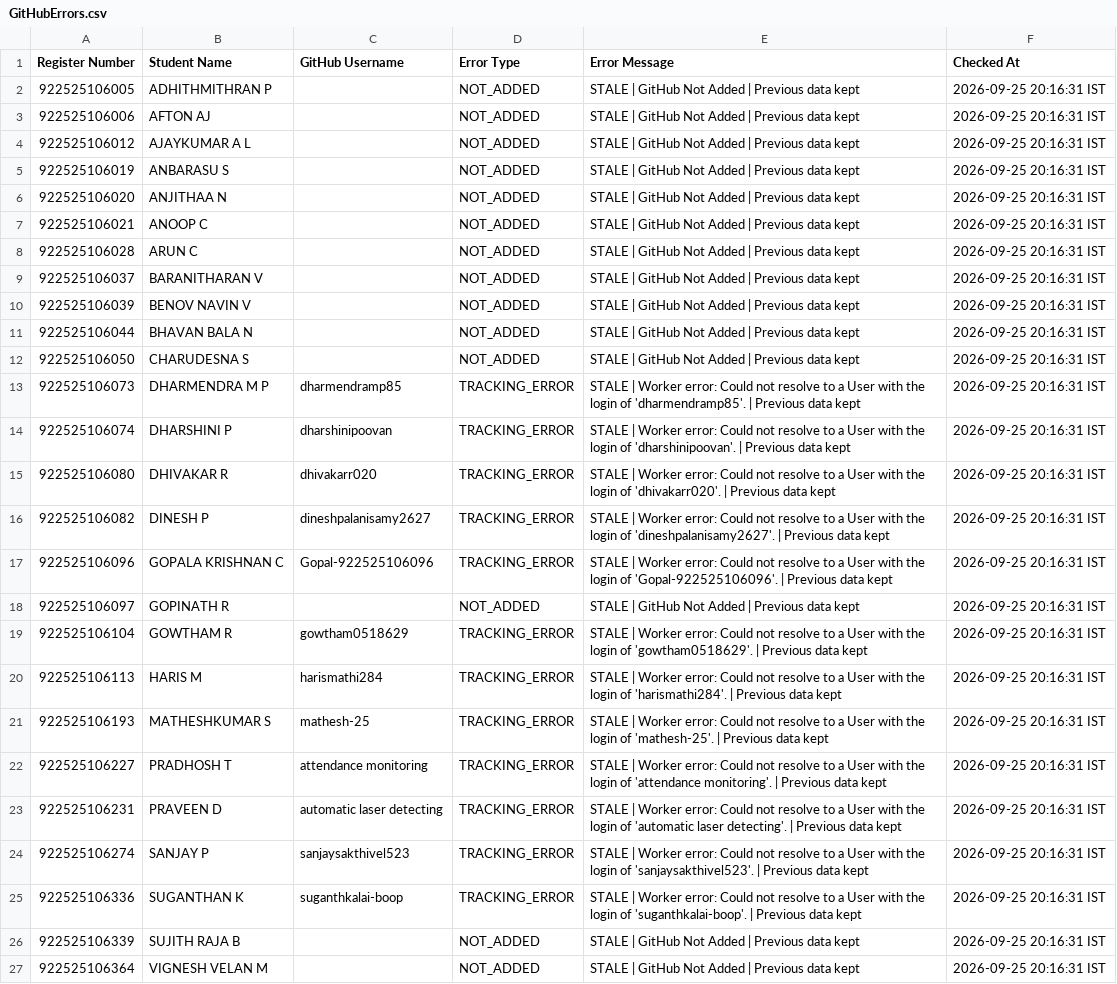
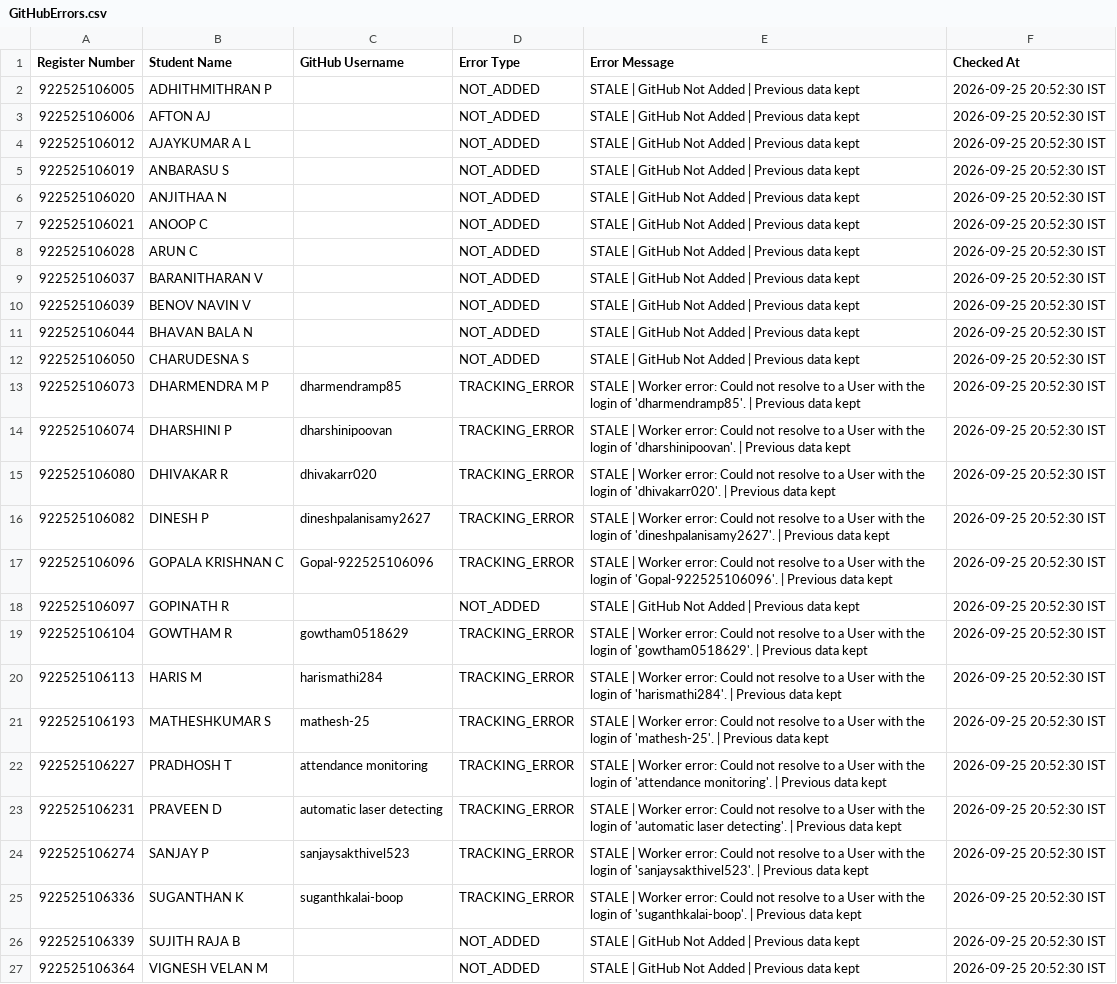
Before and after one commit to sabareesh2008/ECE-DEPARTMENT-coding-skills-tracker, a CSV file: GitHubErrors.csv, drawn as a sheet; the diff names each change by its address in the sheet, - before the commit and + after, or states it on an @@ line.

```diff
--- a/GitHubErrors.csv
+++ b/GitHubErrors.csv
-F2:F27 (Checked At): 2026-09-25 20:16:31 IST
+F2:F27 (Checked At): 2026-09-25 20:52:30 IST
```
Also changed, not shown: GitHubLiveData.csv, 1 other file.
